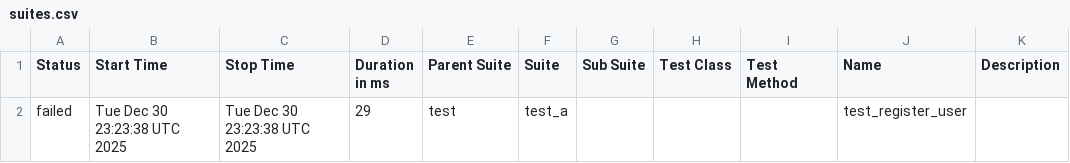
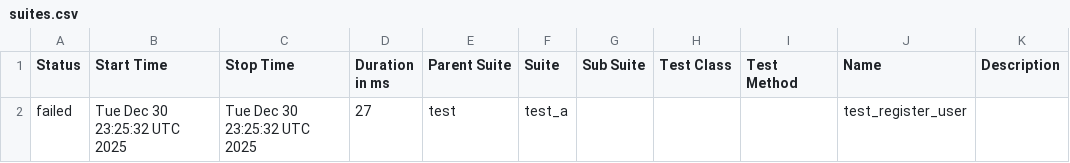
Before and after one commit to Valerii-Synenko/GhPyTry, a CSV file: data/suites.csv, drawn as a sheet.

```diff
--- a/data/suites.csv
+++ b/data/suites.csv
@@ -1,2 +1,2 @@
 "Status","Start Time","Stop Time","Duration in ms","Parent Suite","Suite","Sub Suite","Test Class","Test Method","Name","Description"
-"failed","Tue Dec 30 23:23:38 UTC 2025","Tue Dec 30 23:23:38 UTC 2025","29","test","test_a","","","","test_register_user",""
+"failed","Tue Dec 30 23:25:32 UTC 2025","Tue Dec 30 23:25:32 UTC 2025","27","test","test_a","","","","test_register_user",""
```
Also changed, not shown: 23 other files.
